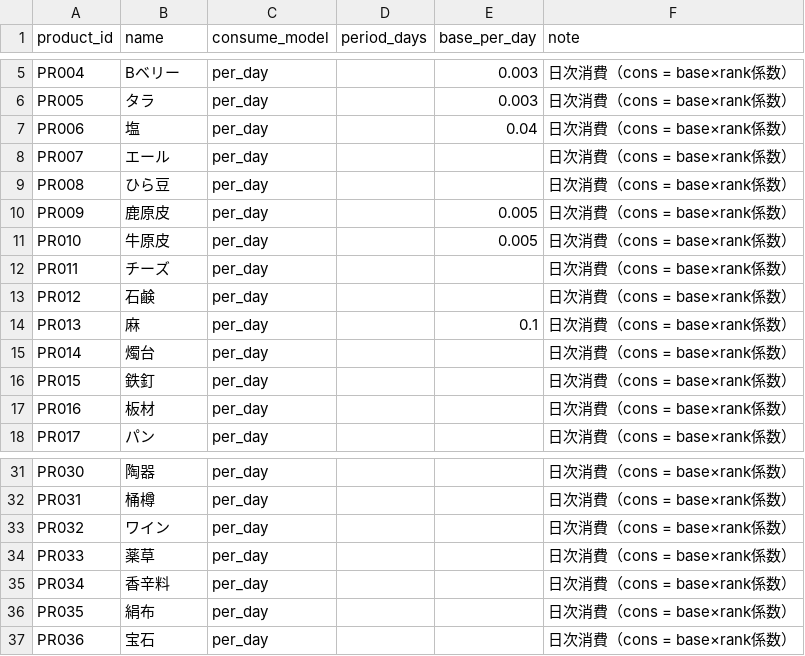
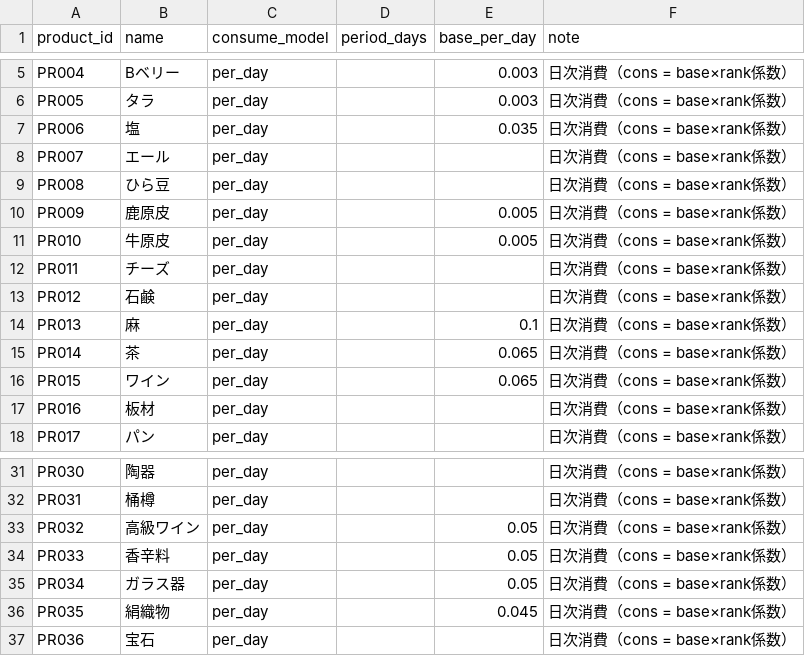
Before and after one commit to endbreakgt-jpg/guild-of-merchants, a CSV file: data/product_consume_rule.csv, drawn as a sheet; only a part is shown, gaps mark what is left out.

```diff
--- a/data/product_consume_rule.csv
+++ b/data/product_consume_rule.csv
@@ -6,3 +6,3 @@ PR004,Bベリー,per_day,,0.003,日次消費（cons = base×rank係数）
 PR005,タラ,per_day,,0.003,日次消費（cons = base×rank係数）
-PR006,塩,per_day,,0.04,日次消費（cons = base×rank係数）
+PR006,塩,per_day,,0.035,日次消費（cons = base×rank係数）
 PR007,エール,per_day,,,日次消費（cons = base×rank係数）
@@ -14,4 +14,4 @@ PR012,石鹸,per_day,,,日次消費（cons = base×rank係数）
 PR013,麻,per_day,,0.1,日次消費（cons = base×rank係数）
-PR014,燭台,per_day,,,日次消費（cons = base×rank係数）
-PR015,鉄釘,per_day,,,日次消費（cons = base×rank係数）
+PR014,茶,per_day,,0.065,日次消費（cons = base×rank係数）
+PR015,ワイン,per_day,,0.065,日次消費（cons = base×rank係数）
 PR016,板材,per_day,,,日次消費（cons = base×rank係数）
@@ -32,6 +32,6 @@ PR030,陶器,per_day,,,日次消費（cons = base×rank係数）
 PR031,桶樽,per_day,,,日次消費（cons = base×rank係数）
-PR032,ワイン,per_day,,,日次消費（cons = base×rank係数）
-PR033,薬草,per_day,,,日次消費（cons = base×rank係数）
-PR034,香辛料,per_day,,,日次消費（cons = base×rank係数）
-PR035,絹布,per_day,,,日次消費（cons = base×rank係数）
+PR032,高級ワイン,per_day,,0.05,日次消費（cons = base×rank係数）
+PR033,香辛料,per_day,,0.05,日次消費（cons = base×rank係数）
+PR034,ガラス器,per_day,,0.05,日次消費（cons = base×rank係数）
+PR035,絹織物,per_day,,0.045,日次消費（cons = base×rank係数）
 PR036,宝石,per_day,,,日次消費（cons = base×rank係数）
```
Also changed, not shown: data/city_stock.csv, data/industries.csv, 16 other files.
